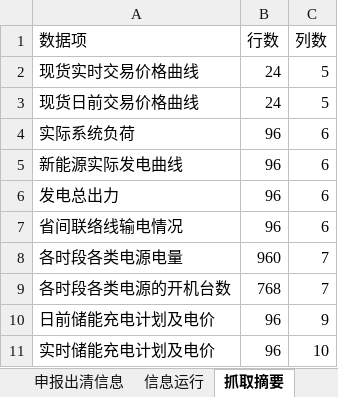
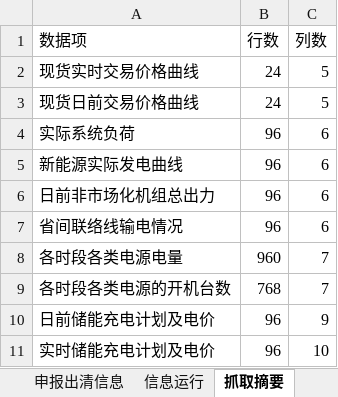
Before and after one commit to arliu633-glitch/hb-price-chart-public, an Excel workbook: review-results/复盘信息抓取-20260904.xlsx, sheet 抓取摘要, drawn as a sheet; values as stored, in another font and other column widths than the file's, no borders; the diff names each change by its address in the sheet, - before the commit and + after, or states it on an @@ line.

```diff
--- a/review-results/复盘信息抓取-20260904.xlsx (sheet 抓取摘要)
+++ b/review-results/复盘信息抓取-20260904.xlsx (sheet 抓取摘要)
-A6 (数据项): 发电总出力
+A6 (数据项): 日前非市场化机组总出力
```
Also changed, not shown: sheet 信息运行, review-results/河北实时运行及市场出清数据-20260904.xlsx, 3 other files.
